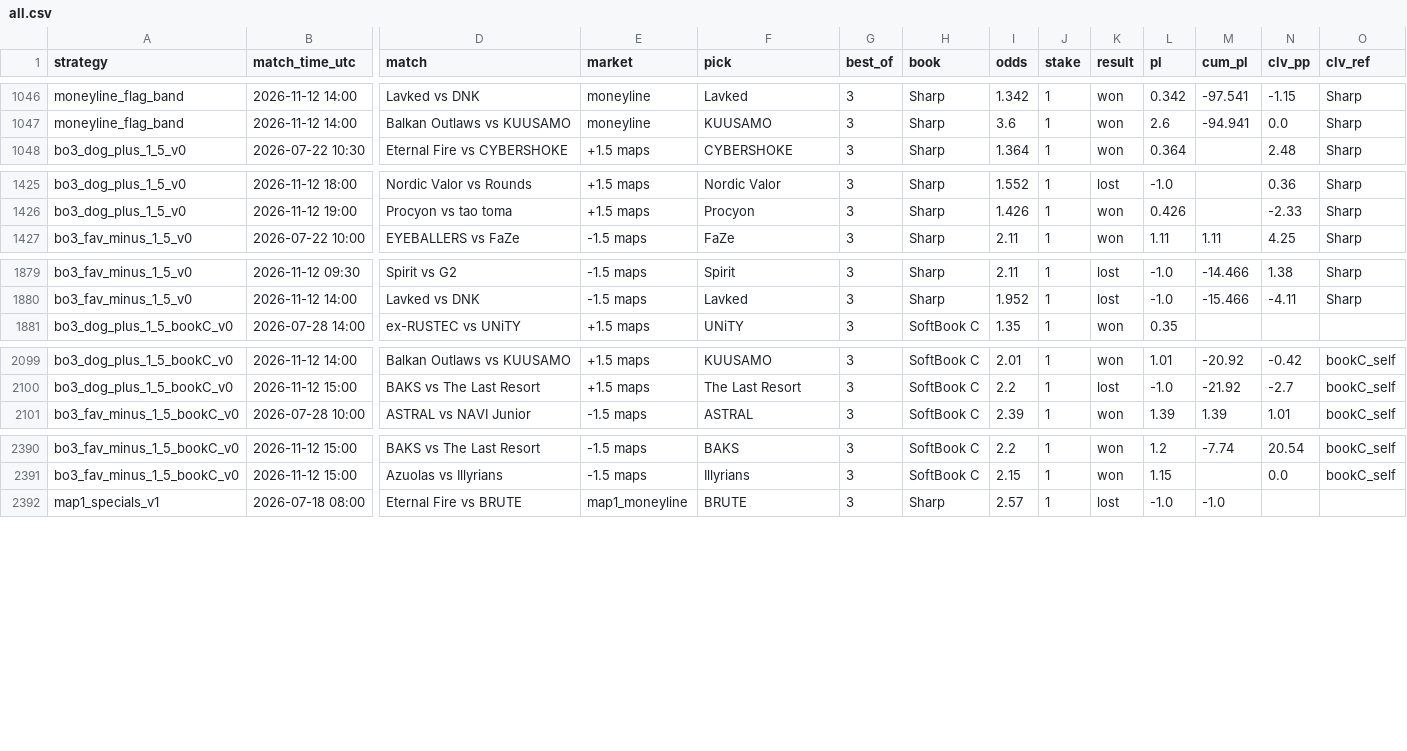
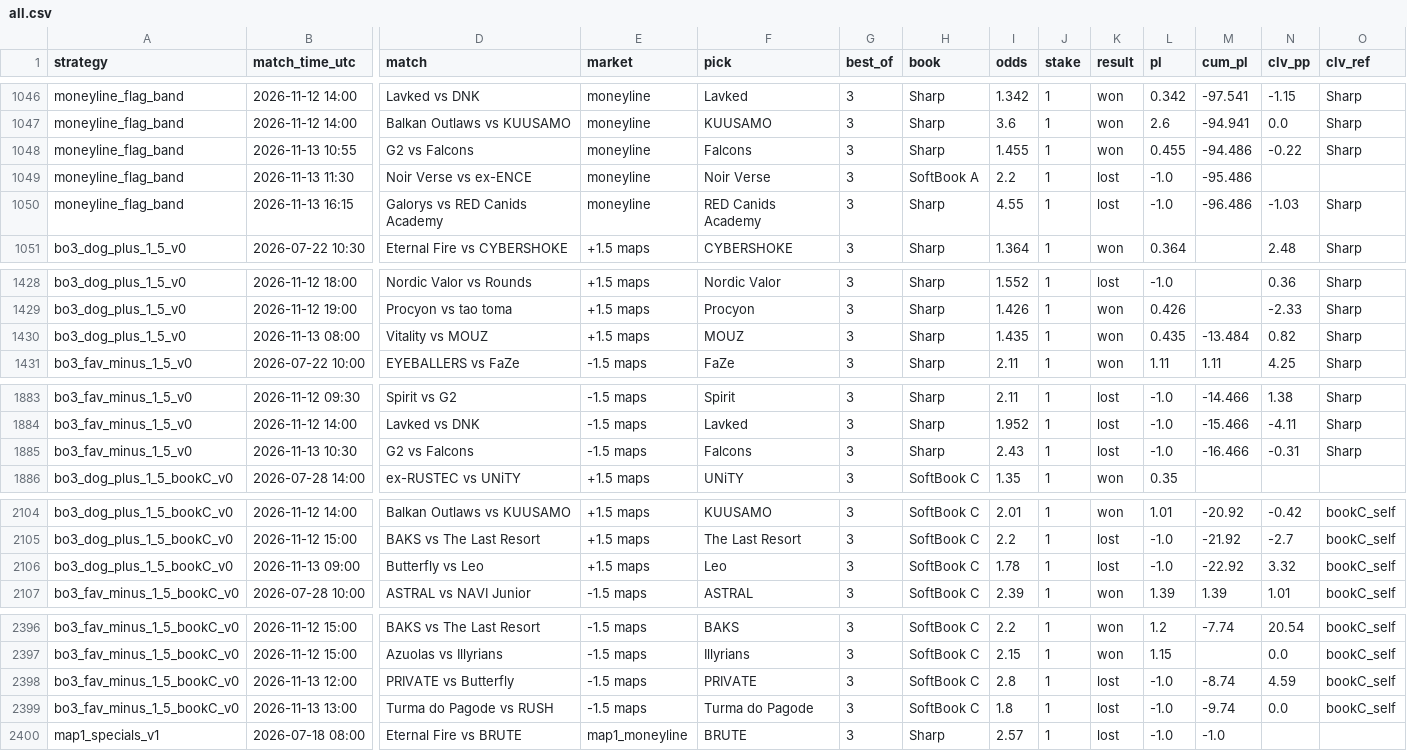
Before and after one commit to hyprcs/cs2hub, a CSV file: strategies/data/all.csv, drawn as a sheet; only a part is shown, gaps mark what is left out; rows hold the shown columns only; the diff names each change by its address in the sheet, - before the commit and + after, or states it on an @@ line.

```diff
--- a/strategies/data/all.csv
+++ b/strategies/data/all.csv
+row 1048: moneyline_flag_band | 2026-11-13 10:55 | G2 vs Falcons | moneyline | Falcons | 3 | Sharp | 1.455 | 1 | won | 0.455 | -94.486 | -0.22 | Sharp
+row 1049: moneyline_flag_band | 2026-11-13 11:30 | Noir Verse vs ex-ENCE | moneyline | Noir Verse | 3 | SoftBook A | 2.2 | 1 | lost | -1.0 | -95.486
+row 1050: moneyline_flag_band | 2026-11-13 16:15 | Galorys vs RED Canids Academy | moneyline | RED Canids Academy | 3 | Sharp | 4.55 | 1 | lost | -1.0 | -96.486 | -1.03 | Sharp
+row 1430: bo3_dog_plus_1_5_v0 | 2026-11-13 08:00 | Vitality vs MOUZ | +1.5 maps | MOUZ | 3 | Sharp | 1.435 | 1 | won | 0.435 | -13.484 | 0.82 | Sharp
+row 1885: bo3_fav_minus_1_5_v0 | 2026-11-13 10:30 | G2 vs Falcons | -1.5 maps | Falcons | 3 | Sharp | 2.43 | 1 | lost | -1.0 | -16.466 | -0.31 | Sharp
+row 2106: bo3_dog_plus_1_5_bookC_v0 | 2026-11-13 09:00 | Butterfly vs Leo | +1.5 maps | Leo | 3 | SoftBook C | 1.78 | 1 | lost | -1.0 | -22.92 | 3.32 | bookC_self
+row 2398: bo3_fav_minus_1_5_bookC_v0 | 2026-11-13 12:00 | PRIVATE vs Butterfly | -1.5 maps | PRIVATE | 3 | SoftBook C | 2.8 | 1 | lost | -1.0 | -8.74 | 4.59 | bookC_self
+row 2399: bo3_fav_minus_1_5_bookC_v0 | 2026-11-13 13:00 | Turma do Pagode vs RUSH | -1.5 maps | Turma do Pagode | 3 | SoftBook C | 1.8 | 1 | lost | -1.0 | -9.74 | 0.0 | bookC_self
```
Also changed, not shown: strategies/data/bo3_dog_plus_1_5_bookC_v0.csv, strategies/data/bo3_dog_plus_1_5_v0.csv, 10 other files.
